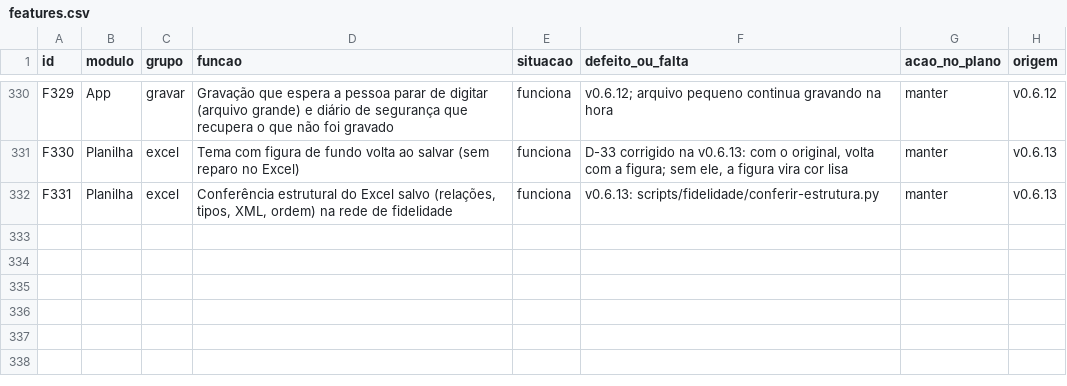
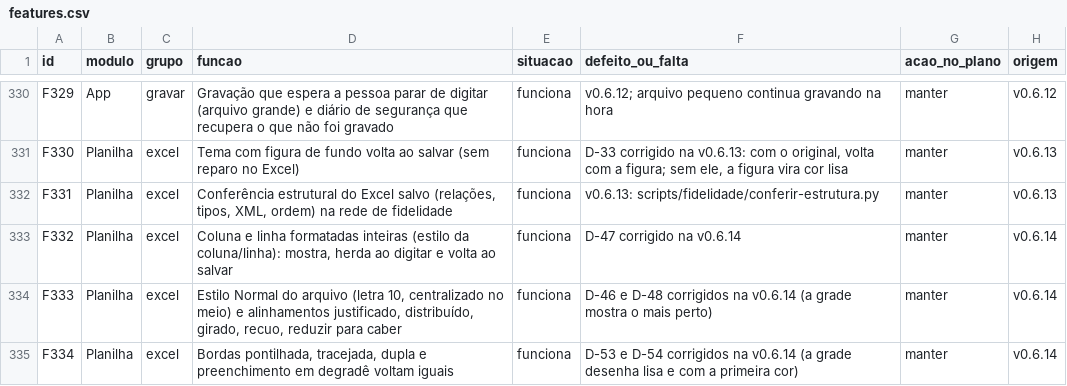
Before and after one commit to EliasGrigori/EFCdocs, a CSV file: fonte/docs/features.csv, drawn as a sheet; only a part is shown, gaps mark what is left out; the diff covers the shown part only; the diff names each change by its address in the sheet, - before the commit and + after, or states it on an @@ line.

```diff
--- a/fonte/docs/features.csv
+++ b/fonte/docs/features.csv
+row 333: F332 | Planilha | excel | Coluna e linha formatadas inteiras (estilo da coluna/linha): mostra, herda ao digitar e volta ao salvar | funciona | D-47 corrigido na v0.6.14 | manter | v0.6.14
+row 334: F333 | Planilha | excel | Estilo Normal do arquivo (letra 10, centralizado no meio) e alinhamentos justificado, distribuído, girado, recuo, reduzir para caber | funciona | D-46 e D-48 corrigidos na v0.6.14 (a grade mostra o mais perto) | manter | v0.6.14
+row 335: F334 | Planilha | excel | Bordas pontilhada, tracejada, dupla e preenchimento em degradê voltam iguais | funciona | D-53 e D-54 corrigidos na v0.6.14 (a grade desenha lisa e com a primeira cor) | manter | v0.6.14
```
Also changed, not shown: 3 added rows and 2 edited cells elsewhere in this file, 52 other files.
